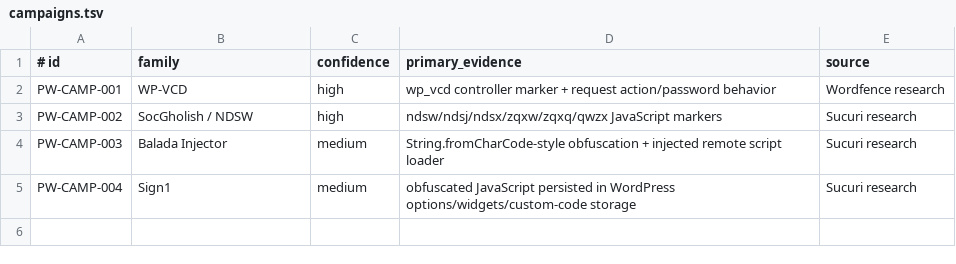
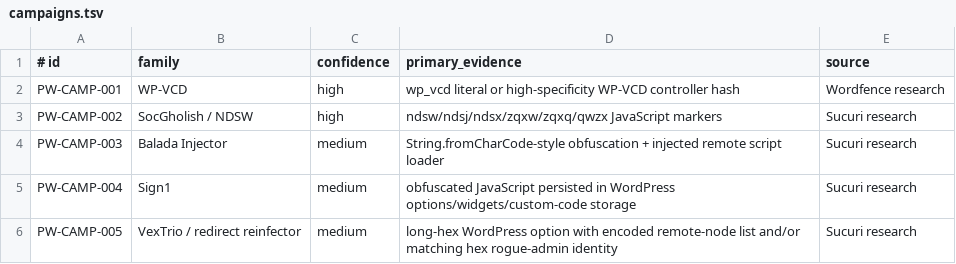
Before and after one commit to marketania/PressWarden, a TSV file: intel/campaigns.tsv, drawn as a sheet.

Commit message:
v1.1.0: add redirect-reinfector campaign knowledge

```diff
--- a/intel/campaigns.tsv
+++ b/intel/campaigns.tsv
@@ -1,3 +1,3 @@
 # id	family	confidence	primary_evidence	source
-PW-CAMP-001	WP-VCD	high	wp_vcd controller marker + request action/password behavior	Wordfence research
+PW-CAMP-001	WP-VCD	high	wp_vcd literal or high-specificity WP-VCD controller hash	Wordfence research
 PW-CAMP-002	SocGholish / NDSW	high	ndsw/ndsj/ndsx/zqxw/zqxq/qwzx JavaScript markers	Sucuri research
@@ -5 +5,2 @@ PW-CAMP-003	Balada Injector	medium	String.fromCharCode-style obfuscation + injec
 PW-CAMP-004	Sign1	medium	obfuscated JavaScript persisted in WordPress options/widgets/custom-code storage	Sucuri research
+PW-CAMP-005	VexTrio / redirect reinfector	medium	long-hex WordPress option with encoded remote-node list and/or matching hex rogue-admin identity	Sucuri research
```
